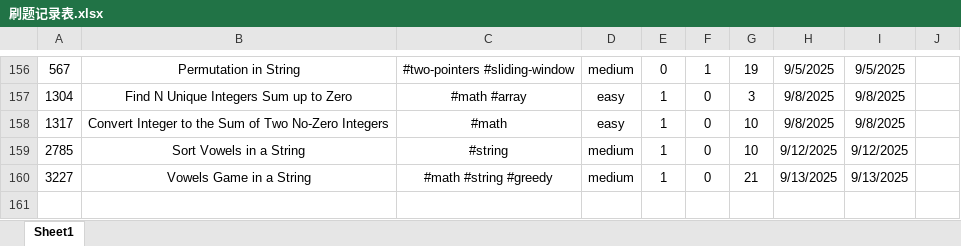
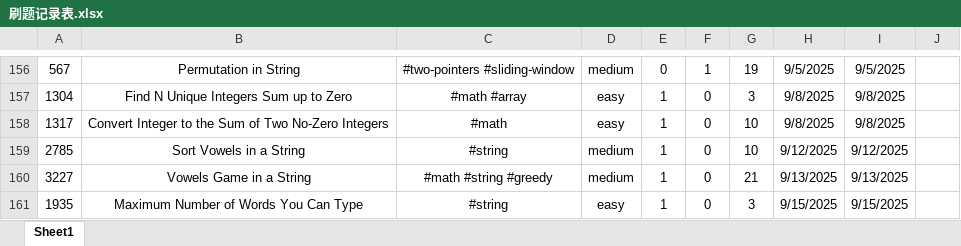
Before and after one commit to Jeromestein/LeetCode, an Excel workbook: Obsidian Vault/刷题笔记 - 记录/刷题记录表.xlsx, sheet Sheet1, drawn as a sheet; only a part is shown, gaps mark what is left out; values as stored, in another font and other column widths than the file's, no borders; the diff names each change by its address in the sheet, - before the commit and + after, or states it on an @@ line.

Commit message:
Add solution for LeetCode problem 1935: Maximum Number of Words You Can Type and update related markdown documentation

```diff
--- a/Obsidian Vault/刷题笔记 - 记录/刷题记录表.xlsx (sheet Sheet1)
+++ b/Obsidian Vault/刷题笔记 - 记录/刷题记录表.xlsx (sheet Sheet1)
+row 161: 1935 | Maximum Number of Words You Can Type | #string | easy | 1 | 0 | 3 | 9/15/2025 | 9/15/2025
```
Also changed, not shown: 4 other files.
